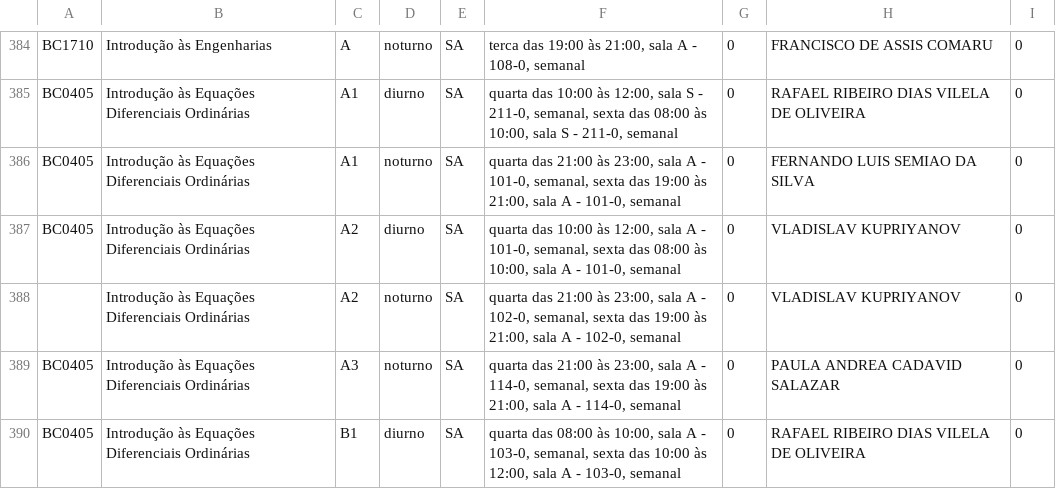
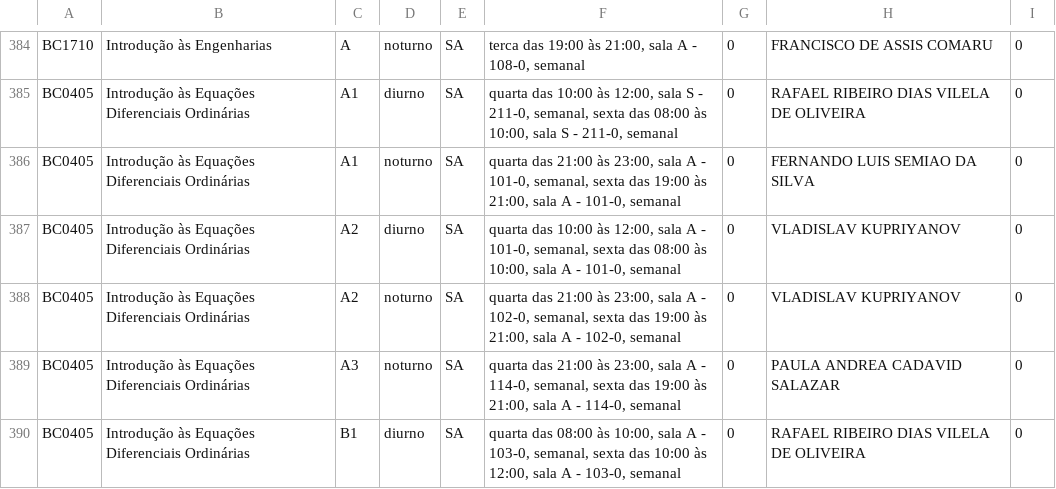
Before and after one commit to ufabc-me/calendario, a CSV file: original_data/2015.2/turmas_salas_docentes_sa_2015.2.csv, drawn as a sheet; only a part is shown, gaps mark what is left out.

Commit message:
Informação incompleta na página 33 da tabela oficial

```diff
--- a/original_data/2015.2/turmas_salas_docentes_sa_2015.2.csv
+++ b/original_data/2015.2/turmas_salas_docentes_sa_2015.2.csv
@@ -387,3 +387,3 @@ BC0405,"Introdução às Equações Diferenciais Ordinárias",A1,noturno,SA,"qua
 BC0405,"Introdução às Equações Diferenciais Ordinárias",A2,diurno,SA,"quarta das 10:00 às 12:00, sala A - 101-0, semanal, sexta das 08:00 às 10:00, sala A - 101-0, semanal",0,VLADISLAV KUPRIYANOV,0
-"","Introdução às Equações Diferenciais Ordinárias",A2,noturno,SA,"quarta das 21:00 às 23:00, sala A - 102-0, semanal, sexta das 19:00 às 21:00, sala A - 102-0, semanal",0,VLADISLAV KUPRIYANOV,0
+BC0405,"Introdução às Equações Diferenciais Ordinárias",A2,noturno,SA,"quarta das 21:00 às 23:00, sala A - 102-0, semanal, sexta das 19:00 às 21:00, sala A - 102-0, semanal",0,VLADISLAV KUPRIYANOV,0
 BC0405,"Introdução às Equações Diferenciais Ordinárias",A3,noturno,SA,"quarta das 21:00 às 23:00, sala A - 114-0, semanal, sexta das 19:00 às 21:00, sala A - 114-0, semanal",0,PAULA ANDREA CADAVID SALAZAR,0
```
